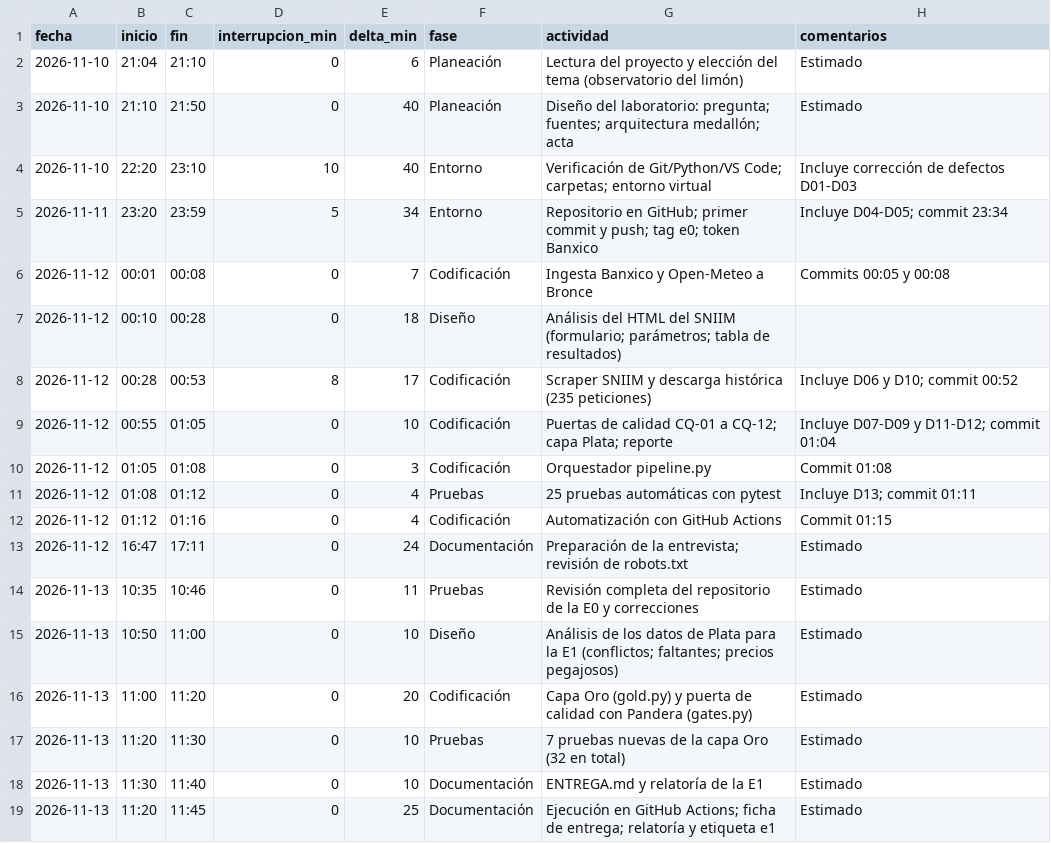
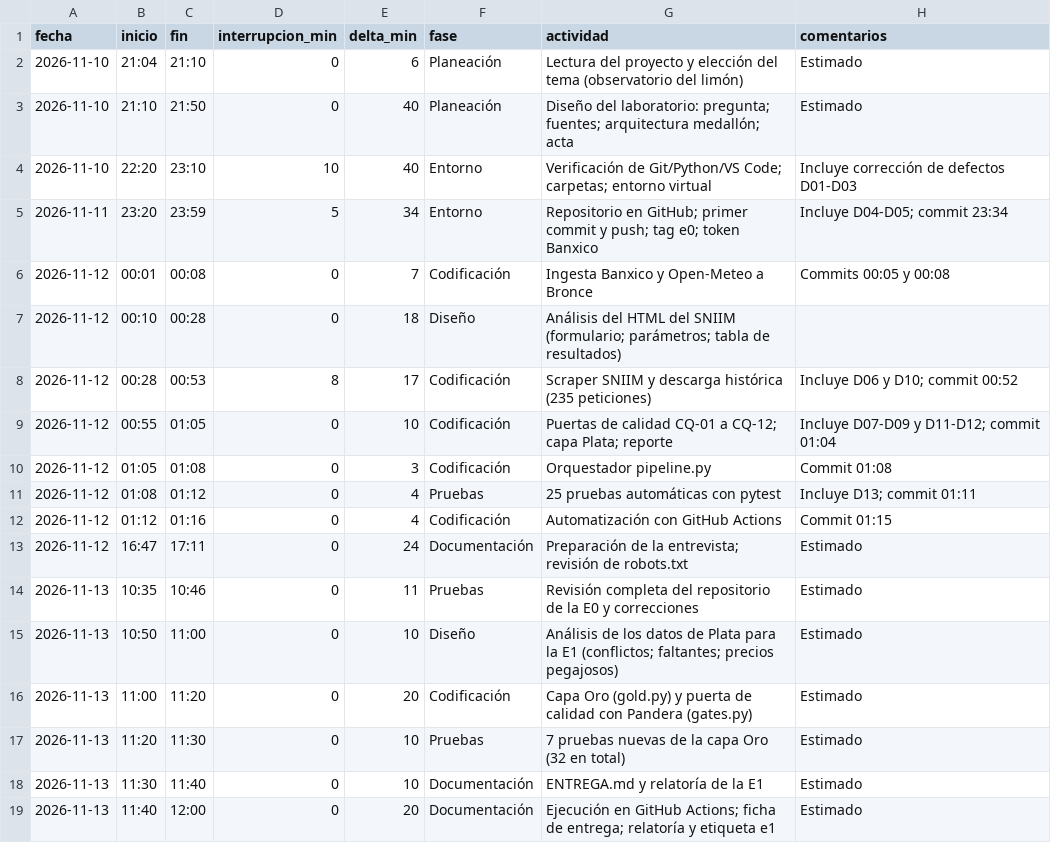
Before and after one commit to estrecard/Proyecto_Limones, a CSV file: calidad/tiempo-liza.csv, drawn as a sheet.

Commit message:
PSP: corrige intervalo de tiempo encimado

```diff
--- a/calidad/tiempo-liza.csv
+++ b/calidad/tiempo-liza.csv
@@ -18,2 +18,2 @@ fecha,inicio,fin,interrupcion_min,delta_min,fase,actividad,comentarios
 2026-11-13,11:30,11:40,0,10,Documentación,ENTREGA.md y relatoría de la E1,Estimado
-2026-11-13,11:20,11:45,0,25,Documentación,Ejecución en GitHub Actions; ficha de entrega; relatoría y etiqueta e1,Estimado
+2026-11-13,11:40,12:00,0,20,Documentación,Ejecución en GitHub Actions; ficha de entrega; relatoría y etiqueta e1,Estimado
```
